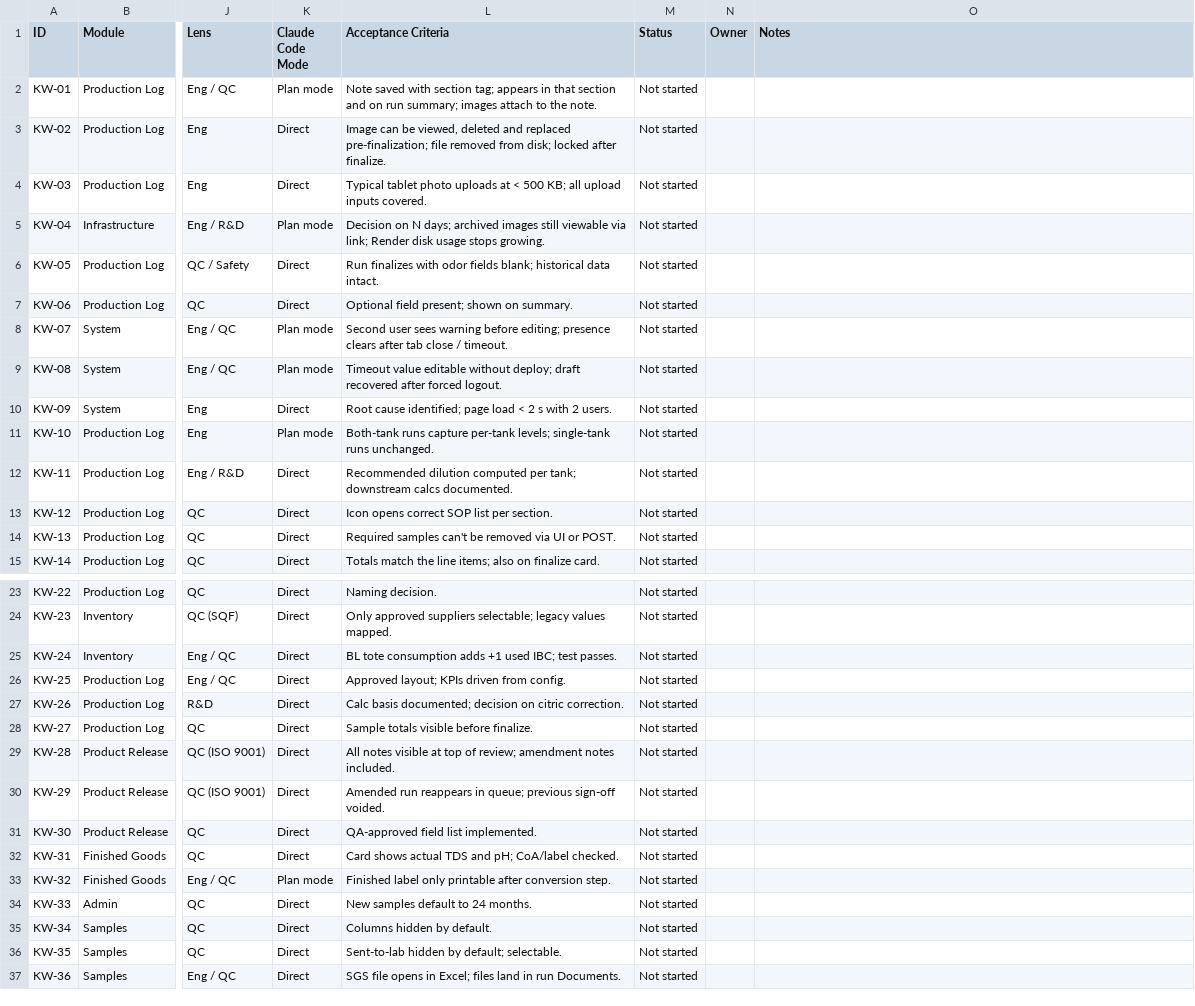
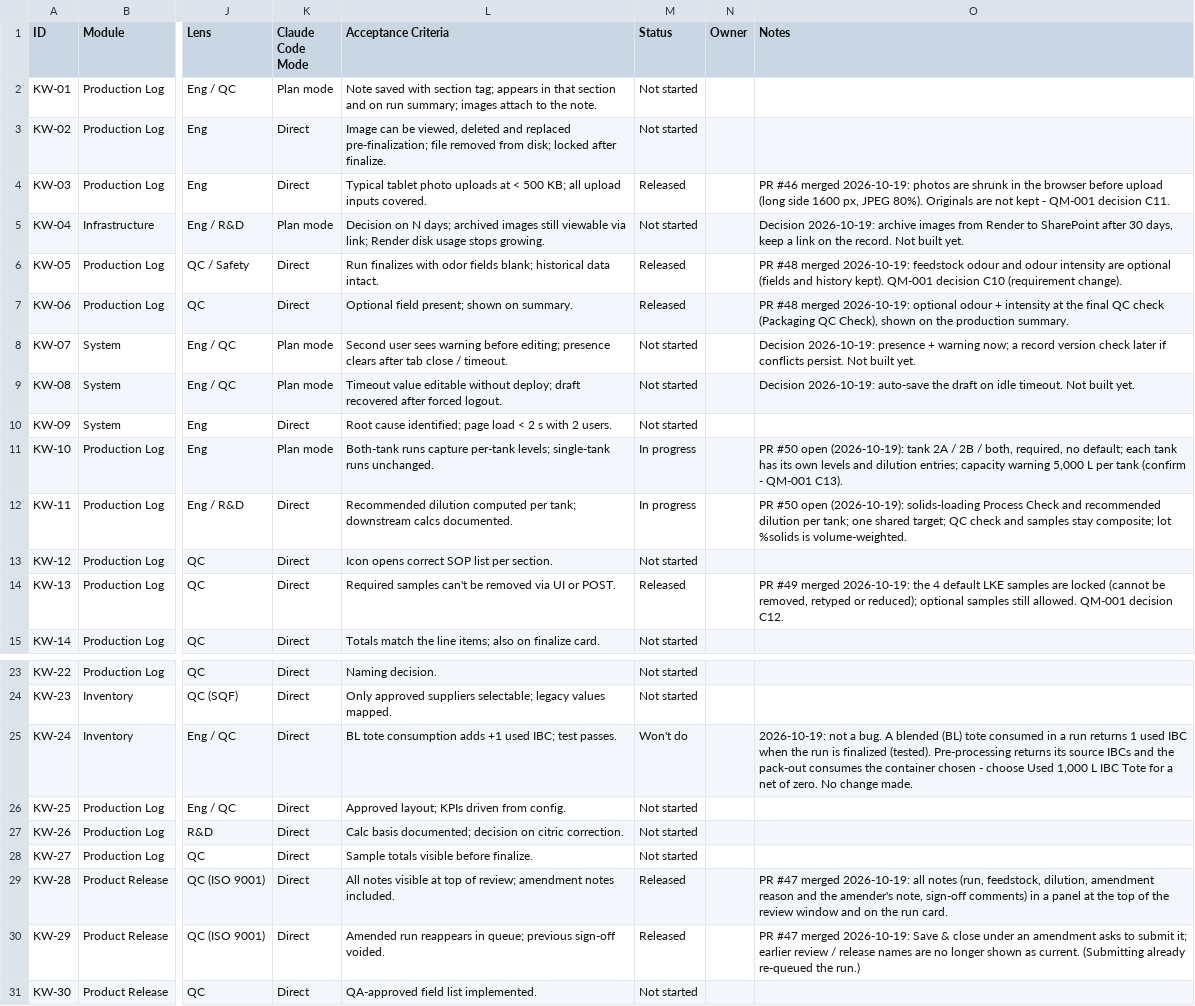
Before and after one commit to cascadiaseaweed/kelpworks-erp, a CSV file: docs/backlog/items.csv, drawn as a sheet; only a part is shown, gaps mark what is left out; the shorter side is filled out with more unchanged rows; the diff names each change by its address in the sheet, - before the commit and + after, or states it on an @@ line.

```diff
--- a/docs/backlog/items.csv
+++ b/docs/backlog/items.csv
-M4 (Status): Not started
+M4 (Status): Released
-O4 (Notes): (empty)
+O4 (Notes): PR #46 merged 2026-10-19: photos are shrunk in the browser before upload (long side 1600 px, JPEG 80%). Originals are not kept - QM-001 decision C11.
-O5 (Notes): (empty)
+O5 (Notes): Decision 2026-10-19: archive images from Render to SharePoint after 30 days, keep a link on the record. Not built yet.
-M6:M7 (Status): Not started
+M6:M7 (Status): Released
-O6 (Notes): (empty)
+O6 (Notes): PR #48 merged 2026-10-19: feedstock odour and odour intensity are optional (fields and history kept). QM-001 decision C10 (requirement change).
-O7 (Notes): (empty)
+O7 (Notes): PR #48 merged 2026-10-19: optional odour + intensity at the final QC check (Packaging QC Check), shown on the production summary.
-O8 (Notes): (empty)
+O8 (Notes): Decision 2026-10-19: presence + warning now; a record version check later if conflicts persist. Not built yet.
-O9 (Notes): (empty)
+O9 (Notes): Decision 2026-10-19: auto-save the draft on idle timeout. Not built yet.
-M11:M12 (Status): Not started
+M11:M12 (Status): In progress
-O11 (Notes): (empty)
+O11 (Notes): PR #50 open (2026-10-19): tank 2A / 2B / both, required, no default; each tank has its own levels and dilution entries; capacity warning 5,000 L per tank (confirm - QM-001 C13).
-O12 (Notes): (empty)
+O12 (Notes): PR #50 open (2026-10-19): solids-loading Process Check and recommended dilution per tank; one shared target; QC check and samples stay composite; lot %solids is volume-weighted.
-M14 (Status): Not started
+M14 (Status): Released
-O14 (Notes): (empty)
+O14 (Notes): PR #49 merged 2026-10-19: the 4 default LKE samples are locked (cannot be removed, retyped or reduced); optional samples still allowed. QM-001 decision C12.
-M25 (Status): Not started
+M25 (Status): Won't do
-O25 (Notes): (empty)
+O25 (Notes): 2026-10-19: not a bug. A blended (BL) tote consumed in a run returns 1 used IBC when the run is finalized (tested). Pre-processing returns its source IBCs and the pack-out consumes the container chosen - choose Used 1,000 L IBC Tote for a net of zero. No change made.
-M29:M30 (Status): Not started
+M29:M30 (Status): Released
-O29 (Notes): (empty)
+O29 (Notes): PR #47 merged 2026-10-19: all notes (run, feedstock, dilution, amendment reason and the amender's note, sign-off comments) in a panel at the top of the review window and on the run card.
-O30 (Notes): (empty)
+O30 (Notes): PR #47 merged 2026-10-19: Save & close under an amendment asks to submit it; earlier review / release names are no longer shown as current. (Submitting already re-queued the run.)
```
Also changed, not shown: docs/backlog/open-decisions.csv, 5 other files.
